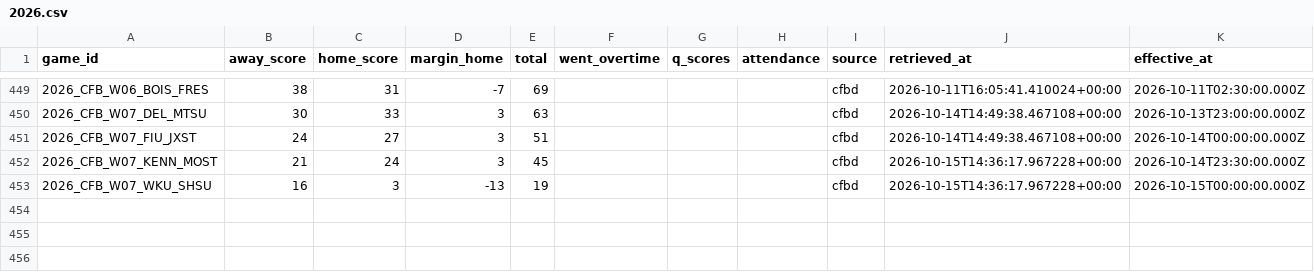
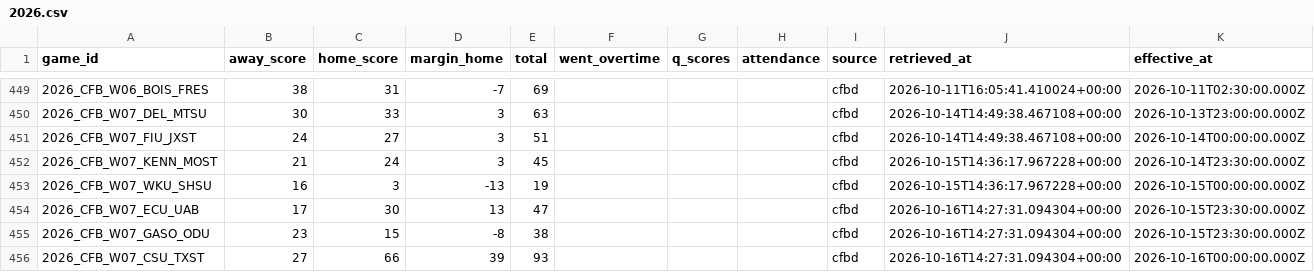
Before and after one commit to mapleleafs032/matchup-platform, a CSV file: data/tables/results/CFB/2026.csv, drawn as a sheet; only a part is shown, gaps mark what is left out.

Commit message:
data: schedules 38915743526

```diff
--- a/data/tables/results/CFB/2026.csv
+++ b/data/tables/results/CFB/2026.csv
@@ -453 +453,4 @@ game_id,away_score,home_score,margin_home,total,went_overtime,q_scores,attendanc
 2026_CFB_W07_WKU_SHSU,16,3,-13,19,,,,cfbd,2026-10-15T14:36:17.967228+00:00,2026-10-15T00:00:00.000Z
+2026_CFB_W07_ECU_UAB,17,30,13,47,,,,cfbd,2026-10-16T14:27:31.094304+00:00,2026-10-15T23:30:00.000Z
+2026_CFB_W07_GASO_ODU,23,15,-8,38,,,,cfbd,2026-10-16T14:27:31.094304+00:00,2026-10-15T23:30:00.000Z
+2026_CFB_W07_CSU_TXST,27,66,39,93,,,,cfbd,2026-10-16T14:27:31.094304+00:00,2026-10-16T00:00:00.000Z
```
Also changed, not shown: data/tables/ops/api_budget.csv, data/tables/ops/job_log.csv, 8 other files.
